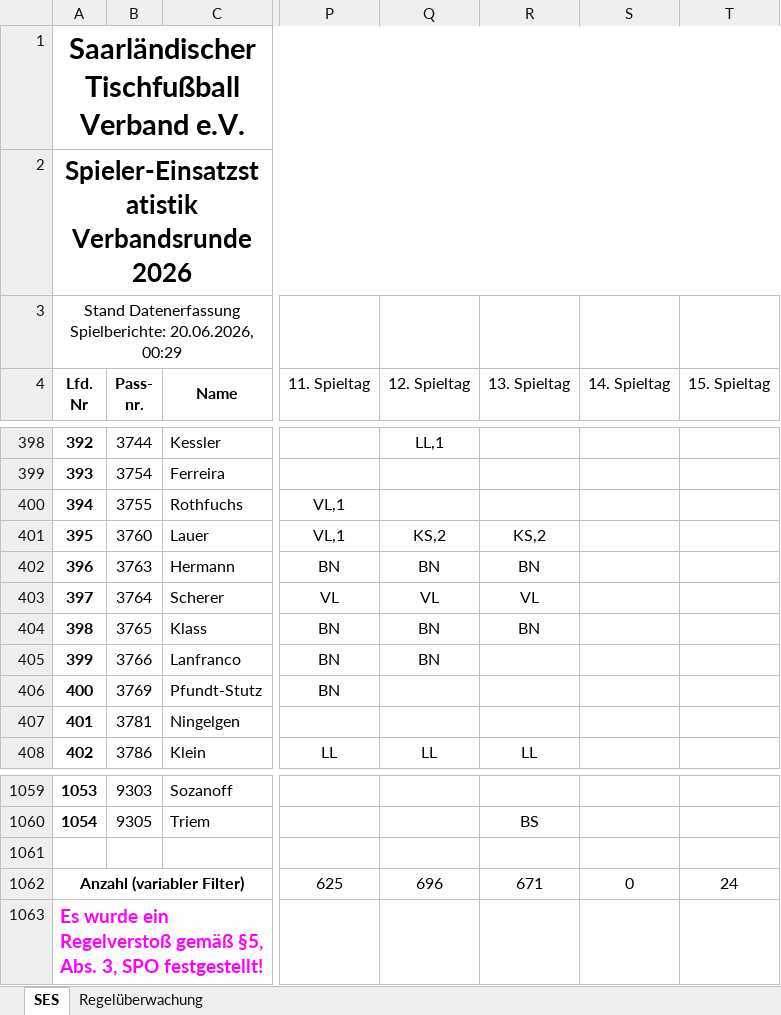
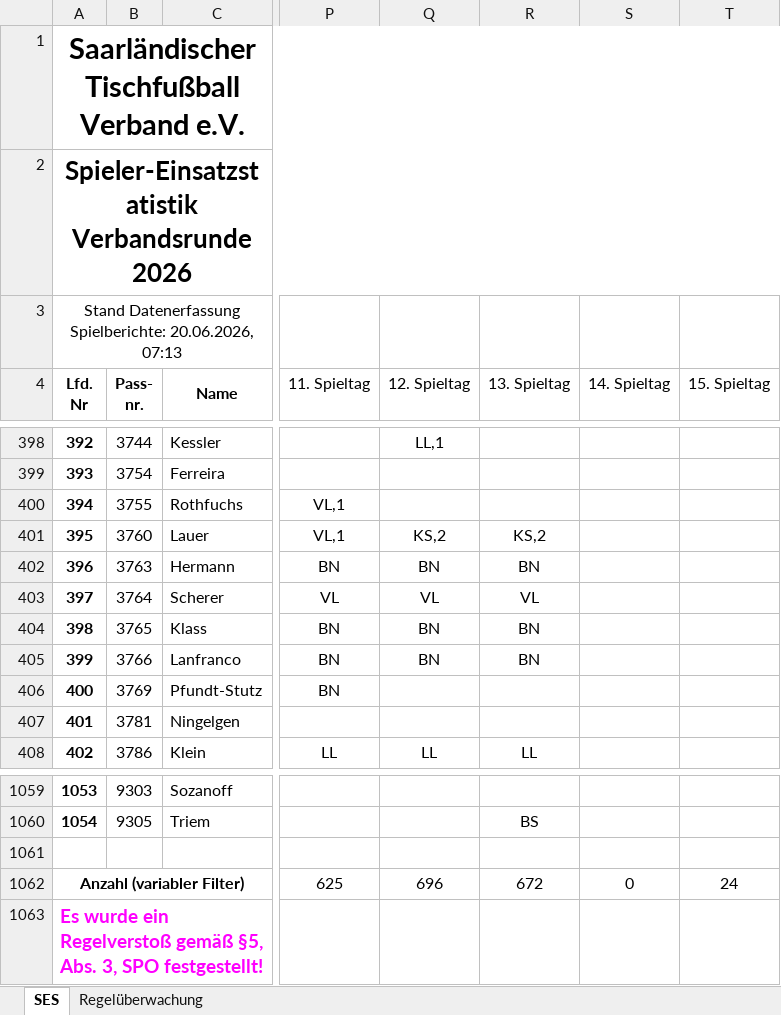
Before and after one commit to Deutscher-Tischfussballbund/stfv-docs, an Excel workbook: assets/statistiken/Spielereinsatzstatistik_Verbandsrunde.xlsm, sheet SES, drawn as a sheet; only a part is shown, gaps mark what is left out; values as stored, in another font and other column widths than the file's, no borders; charts and pictures and conditional formats not drawn; the diff names each change by its address in the sheet, - before the commit and + after, or states it on an @@ line.

```diff
--- a/assets/statistiken/Spielereinsatzstatistik_Verbandsrunde.xlsm (sheet SES)
+++ b/assets/statistiken/Spielereinsatzstatistik_Verbandsrunde.xlsm (sheet SES)
-A3 (Lfd. Nr): …Spielberichte: 20.06.2026, 00:29
+A3 (Lfd. Nr): …Spielberichte: 20.06.2026, 07:13
-R405 (13. Spieltag): (empty)
+R405 (13. Spieltag): BN
-R1062 (13. Spieltag): 671
+R1062 (13. Spieltag): 672
```
Also changed, not shown: assets/statistiken/Spielereinsatzstatistik_Pokal.xlsm, 5 other files.
